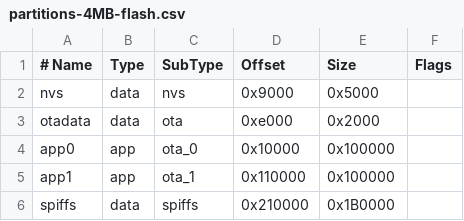
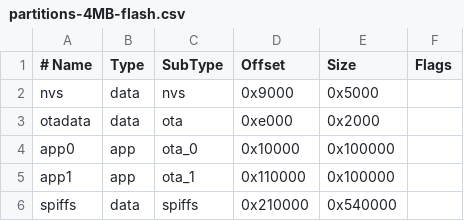
Before and after one commit to loco-engineering/simpledcc-arduino, a CSV file: partitions-4MB-flash.csv, drawn as a sheet.

```diff
--- a/partitions-4MB-flash.csv
+++ b/partitions-4MB-flash.csv
@@ -5,2 +5,2 @@ app0,     app,  ota_0,   0x10000, 0x100000,
 app1,     app,  ota_1,   0x110000, 0x100000,
-spiffs,   data, spiffs,  0x210000, 0x1B0000
+spiffs,   data, spiffs,  0x210000, 0x540000
```
Also changed, not shown: partitions-8MB-flash.csv, 3 other files.
